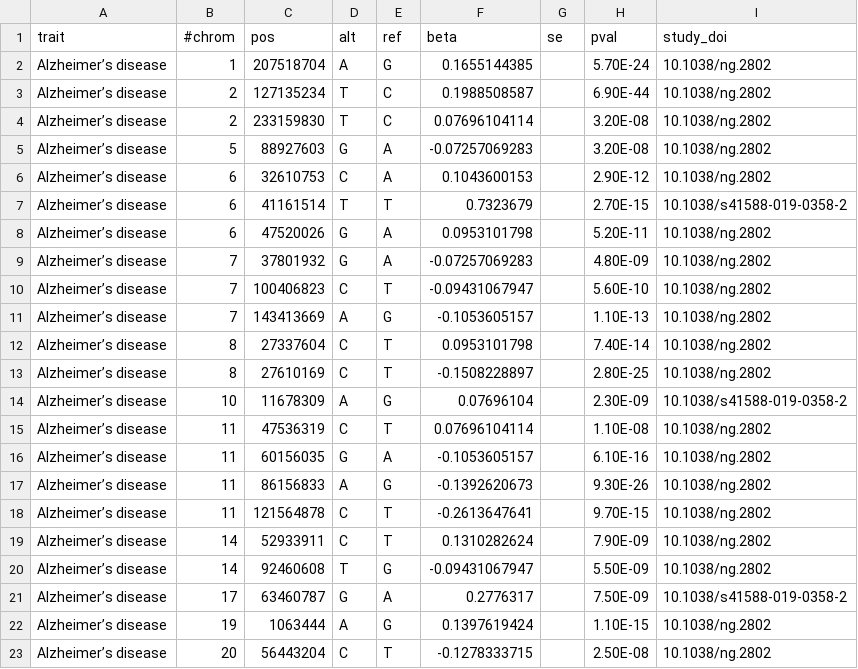
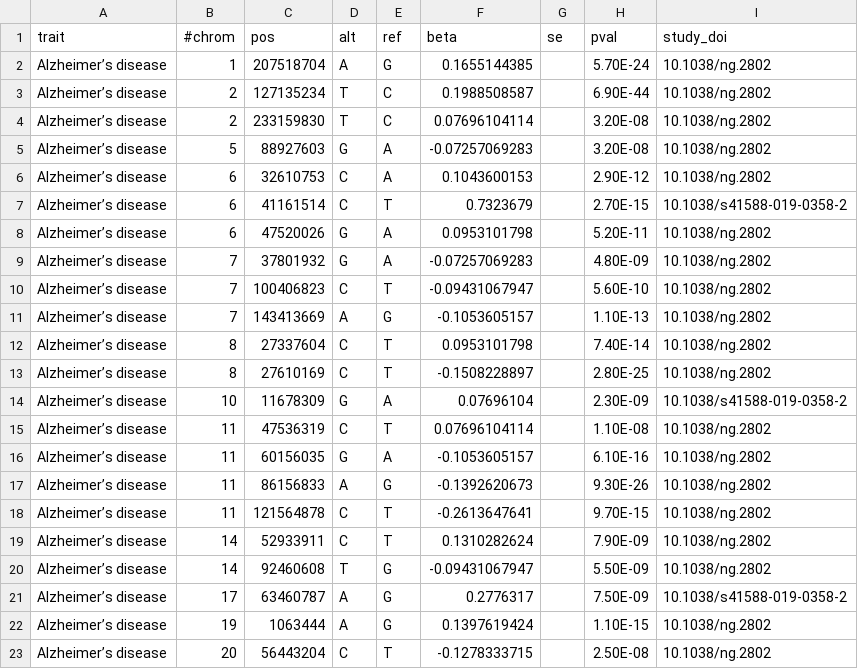
Before and after one commit to FINNGEN/betamatch-ext-data, a CSV file: data/AD.csv, drawn as a sheet.

Commit message:
correcting alt and ref column

```diff
--- a/data/AD.csv
+++ b/data/AD.csv
@@ -6,3 +6,3 @@ Alzheimer’s disease	5	88927603	G	A	-0.07257069283		3.20E-08	10.1038/ng.2802
 Alzheimer’s disease	6	32610753	C	A	0.1043600153		2.90E-12	10.1038/ng.2802
-Alzheimer’s disease	6	41161514	T	T	0.7323679		2.70E-15	10.1038/s41588-019-0358-2
+Alzheimer’s disease	6	41161514	C	T	0.7323679		2.70E-15	10.1038/s41588-019-0358-2
 Alzheimer’s disease	6	47520026	G	A	0.0953101798		5.20E-11	10.1038/ng.2802
@@ -13,3 +13,3 @@ Alzheimer’s disease	8	27337604	C	T	0.0953101798		7.40E-14	10.1038/ng.2802
 Alzheimer’s disease	8	27610169	C	T	-0.1508228897		2.80E-25	10.1038/ng.2802
-Alzheimer’s disease	10	11678309	A	G	0.07696104		2.30E-09	10.1038/s41588-019-0358-2
+Alzheimer’s disease	10	11678309	G	A	0.07696104		2.30E-09	10.1038/s41588-019-0358-2
 Alzheimer’s disease	11	47536319	C	T	0.07696104114		1.10E-08	10.1038/ng.2802
@@ -20,3 +20,3 @@ Alzheimer’s disease	14	52933911	C	T	0.1310282624		7.90E-09	10.1038/ng.2802
 Alzheimer’s disease	14	92460608	T	G	-0.09431067947		5.50E-09	10.1038/ng.2802
-Alzheimer’s disease	17	63460787	G	A	0.2776317		7.50E-09	10.1038/s41588-019-0358-2
+Alzheimer’s disease	17	63460787	A	G	0.2776317		7.50E-09	10.1038/s41588-019-0358-2
 Alzheimer’s disease	19	1063444	A	G	0.1397619424		1.10E-15	10.1038/ng.2802
```
